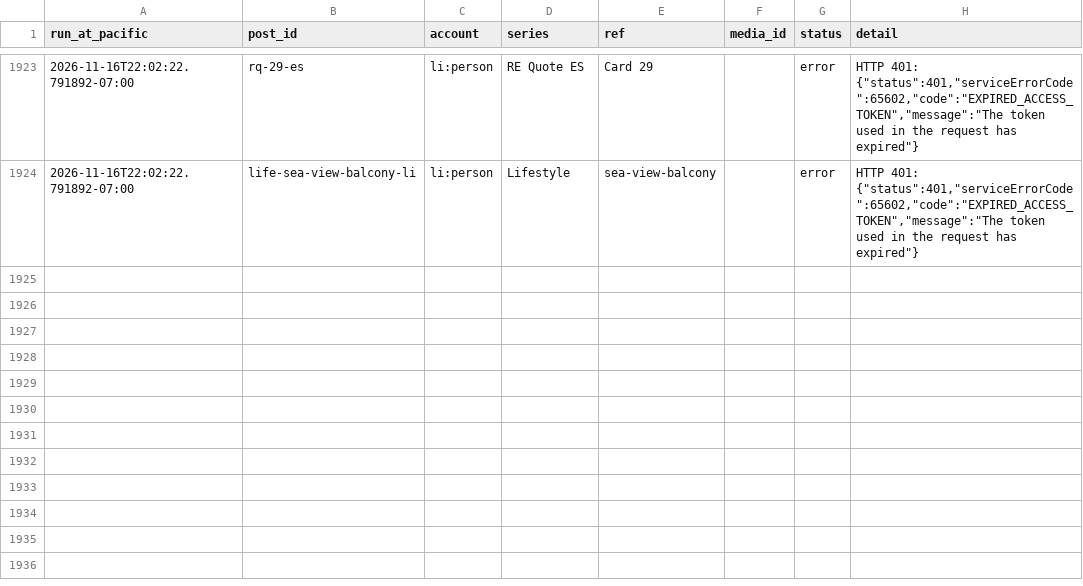
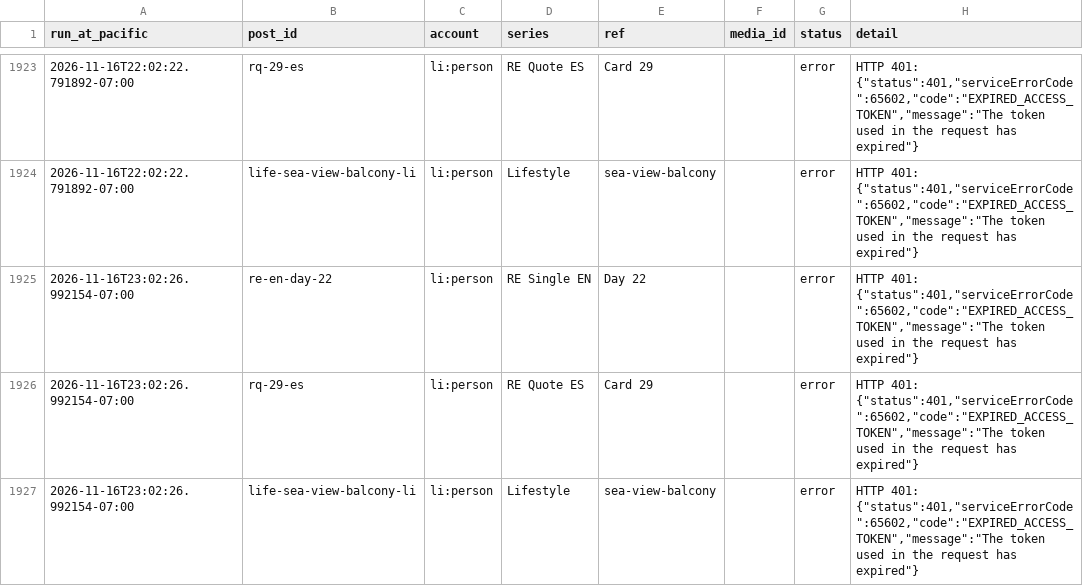
Before and after one commit to ramongtzl/ramon-social-assets, a CSV file: post-log.csv, drawn as a sheet; only a part is shown, gaps mark what is left out; the diff names each change by its address in the sheet, - before the commit and + after, or states it on an @@ line.

```diff
--- a/post-log.csv
+++ b/post-log.csv
+row 1925: 2026-11-16T23:02:26.992154-07:00 | re-en-day-22 | li:person | RE Single EN | Day 22 |  | error | HTTP 401: {"status":401,"serviceErrorCode":65602,"code":"EXPIRED_ACCESS_TOKEN","message":"The token used in the request has expired"}
+row 1926: 2026-11-16T23:02:26.992154-07:00 | rq-29-es | li:person | RE Quote ES | Card 29 |  | error | HTTP 401: {"status":401,"serviceErrorCode":65602,"code":"EXPIRED_ACCESS_TOKEN","message":"The token used in the request has expired"}
+row 1927: 2026-11-16T23:02:26.992154-07:00 | life-sea-view-balcony-li | li:person | Lifestyle | sea-view-balcony |  | error | HTTP 401: {"status":401,"serviceErrorCode":65602,"code":"EXPIRED_ACCESS_TOKEN","message":"The token used in the request has expired"}
```
